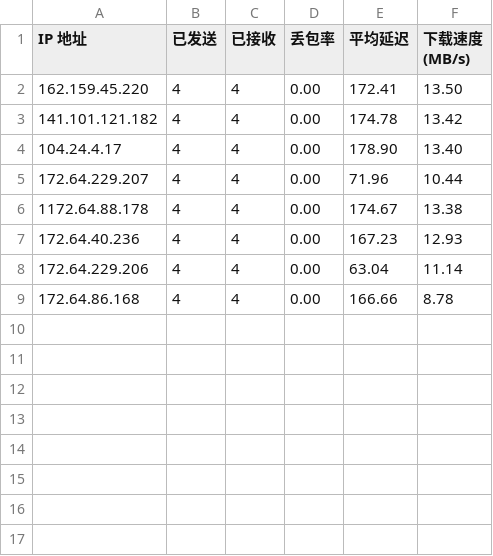
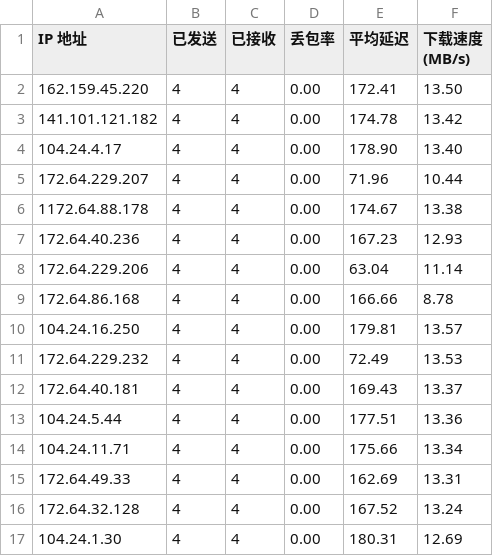
Before and after one commit to D20220410/rep, a CSV file: CloudflareSpeedTest.csv, drawn as a sheet; the diff names each change by its address in the sheet, - before the commit and + after, or states it on an @@ line.

Commit message:
Update CloudflareSpeedTest.csv

```diff
--- a/CloudflareSpeedTest.csv
+++ b/CloudflareSpeedTest.csv
+row 10: 104.24.16.250 | 4 | 4 | 0.00 | 179.81 | 13.57
+row 11: 172.64.229.232 | 4 | 4 | 0.00 | 72.49 | 13.53
+row 12: 172.64.40.181 | 4 | 4 | 0.00 | 169.43 | 13.37
+row 13: 104.24.5.44 | 4 | 4 | 0.00 | 177.51 | 13.36
+row 14: 104.24.11.71 | 4 | 4 | 0.00 | 175.66 | 13.34
+row 15: 172.64.49.33 | 4 | 4 | 0.00 | 162.69 | 13.31
+row 16: 172.64.32.128 | 4 | 4 | 0.00 | 167.52 | 13.24
+row 17: 104.24.1.30 | 4 | 4 | 0.00 | 180.31 | 12.69
```
